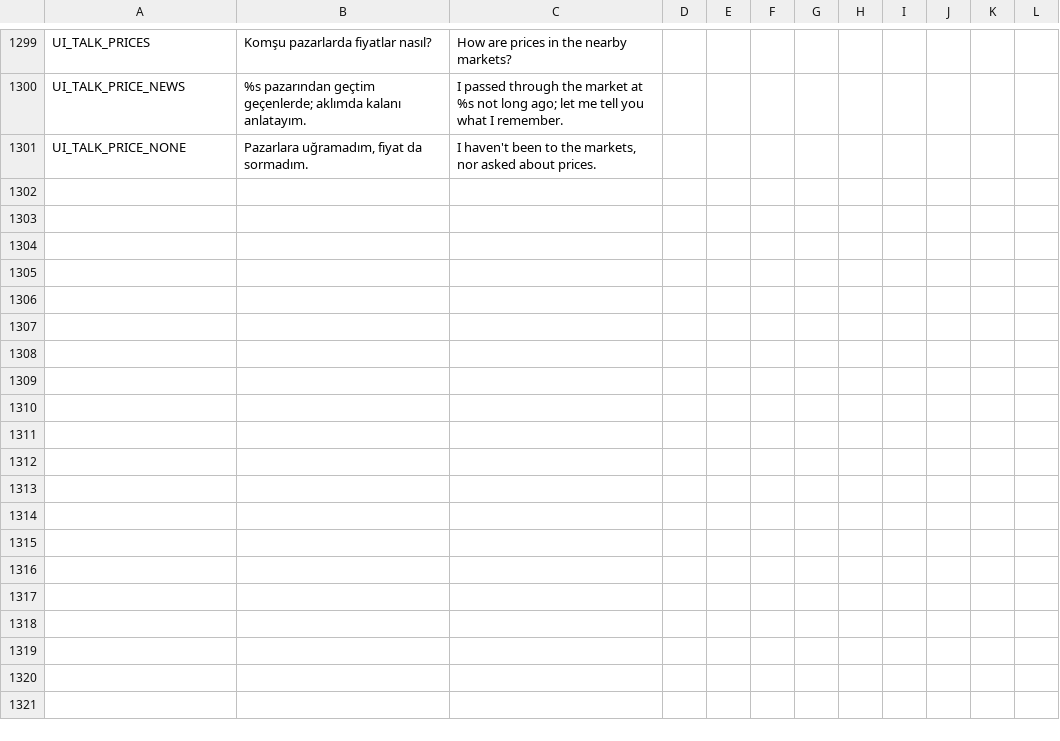
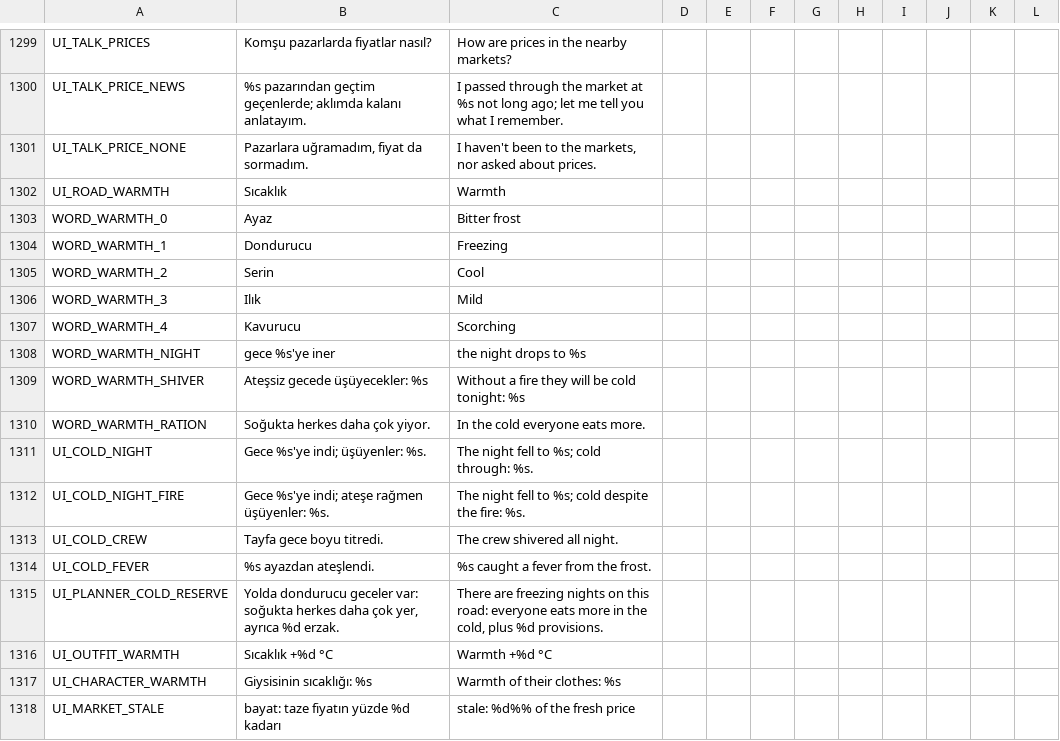
Before and after one commit to ulubatuhan/wayborne, a CSV file: data/locale/ui.csv, drawn as a sheet; only a part is shown, gaps mark what is left out.

```diff
--- a/data/locale/ui.csv
+++ b/data/locale/ui.csv
@@ -1301 +1301,18 @@
 "UI_TALK_PRICE_NONE","Pazarlara uğramadım, fiyat da sormadım.","I haven't been to the markets, nor asked about prices.","","","","","","","","",""
+"UI_ROAD_WARMTH","Sıcaklık","Warmth","","","","","","","","",""
+"WORD_WARMTH_0","Ayaz","Bitter frost","","","","","","","","",""
+"WORD_WARMTH_1","Dondurucu","Freezing","","","","","","","","",""
+"WORD_WARMTH_2","Serin","Cool","","","","","","","","",""
+"WORD_WARMTH_3","Ilık","Mild","","","","","","","","",""
+"WORD_WARMTH_4","Kavurucu","Scorching","","","","","","","","",""
+"WORD_WARMTH_NIGHT","gece %s'ye iner","the night drops to %s","","","","","","","","",""
+"WORD_WARMTH_SHIVER","Ateşsiz gecede üşüyecekler: %s","Without a fire they will be cold tonight: %s","","","","","","","","",""
+"WORD_WARMTH_RATION","Soğukta herkes daha çok yiyor.","In the cold everyone eats more.","","","","","","","","",""
+"UI_COLD_NIGHT","Gece %s'ye indi; üşüyenler: %s.","The night fell to %s; cold through: %s.","","","","","","","","",""
+"UI_COLD_NIGHT_FIRE","Gece %s'ye indi; ateşe rağmen üşüyenler: %s.","The night fell to %s; cold despite the fire: %s.","","","","","","","","",""
+"UI_COLD_CREW","Tayfa gece boyu titredi.","The crew shivered all night.","","","","","","","","",""
+"UI_COLD_FEVER","%s ayazdan ateşlendi.","%s caught a fever from the frost.","","","","","","","","",""
+"UI_PLANNER_COLD_RESERVE","Yolda dondurucu geceler var: soğukta herkes daha çok yer, ayrıca %d erzak.","There are freezing nights on this road: everyone eats more in the cold, plus %d provisions.","","","","","","","","",""
+"UI_OUTFIT_WARMTH","Sıcaklık +%d °C","Warmth +%d °C","","","","","","","","",""
+"UI_CHARACTER_WARMTH","Giysisinin sıcaklığı: %s","Warmth of their clothes: %s","","","","","","","","",""
+"UI_MARKET_STALE","bayat: taze fiyatın yüzde %d kadarı","stale: %d%% of the fresh price","","","","","","","","",""
```
Also changed, not shown: data/locale/events.csv, 20 other files.
